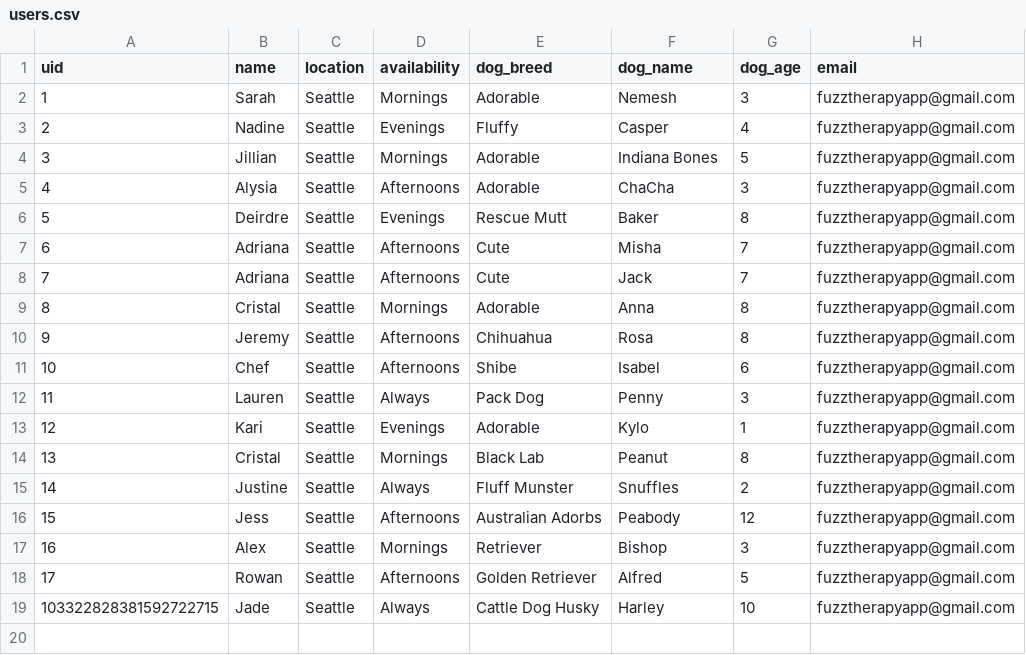
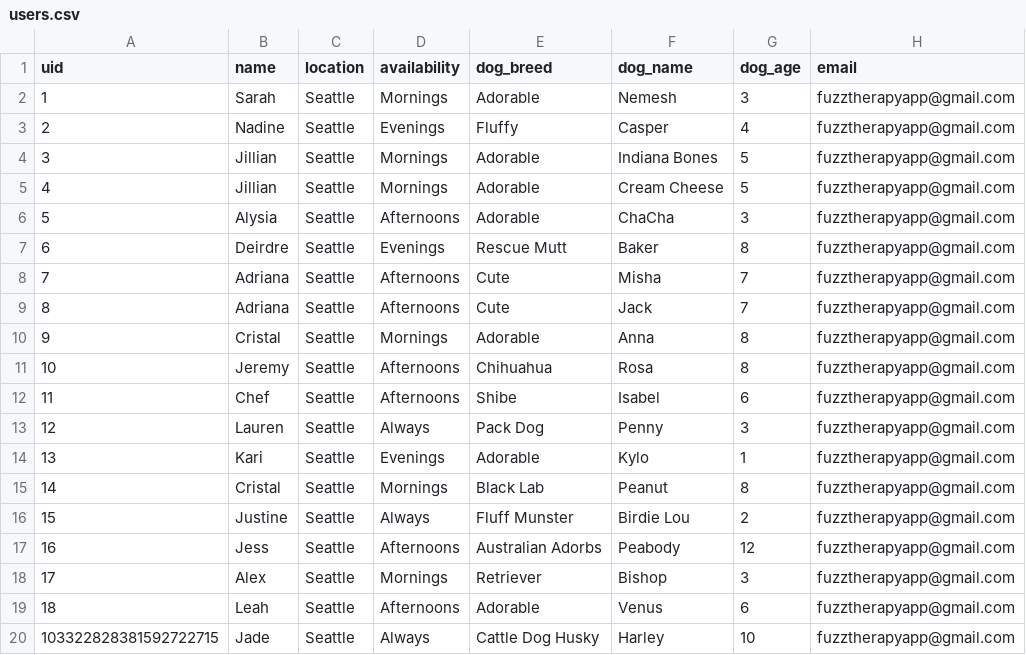
Before and after one commit to jadevance/fuzz-therapy, a CSV file: seed_csv/users.csv, drawn as a sheet; removed rows and columns are numbered as before the commit, all else as after; the diff names each change by its address in the sheet, - before the commit and + after, or states it on an @@ line.

Commit message:
adding in more seedy dogs

```diff
--- a/seed_csv/users.csv
+++ b/seed_csv/users.csv
+row 5: 4 | Jillian | Seattle | Mornings | Adorable | Cream Cheese | 5 | fuzztherapyapp@gmail.com
@@ column A (uid) renumbered between rows 6 and 18 @@
-F16 (dog_name): Snuffles
+F16 (dog_name): Birdie Lou
-row 18: 17 | Rowan | Seattle | Afternoons | Golden Retriever | Alfred | 5 | fuzztherapyapp@gmail.com
+row 19: 18 | Leah | Seattle | Afternoons | Adorable | Venus | 6 | fuzztherapyapp@gmail.com
```
